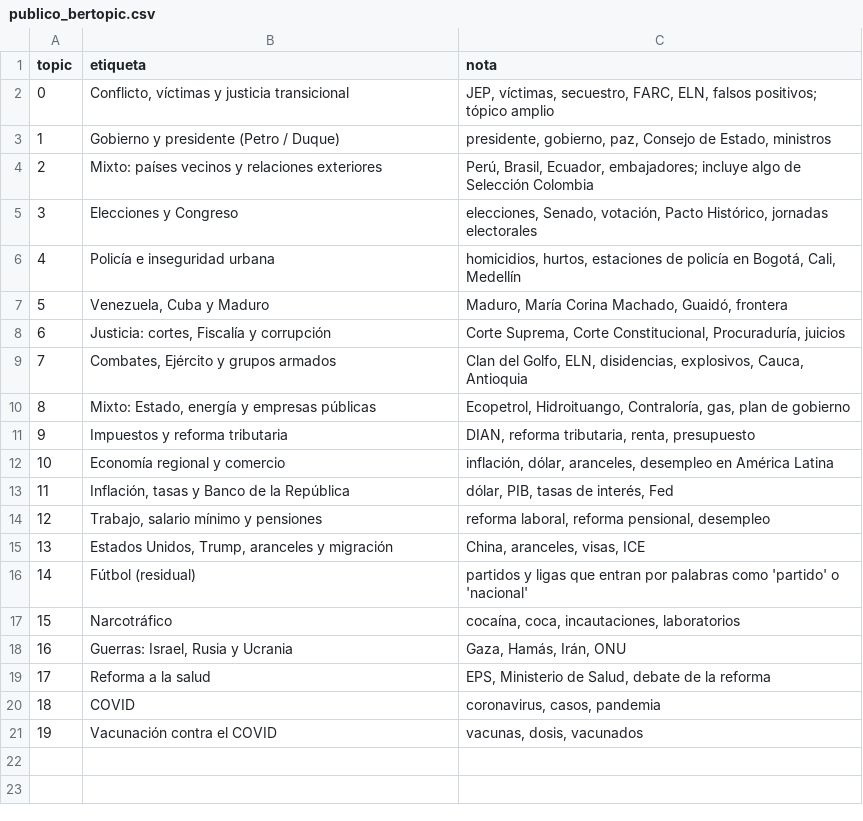
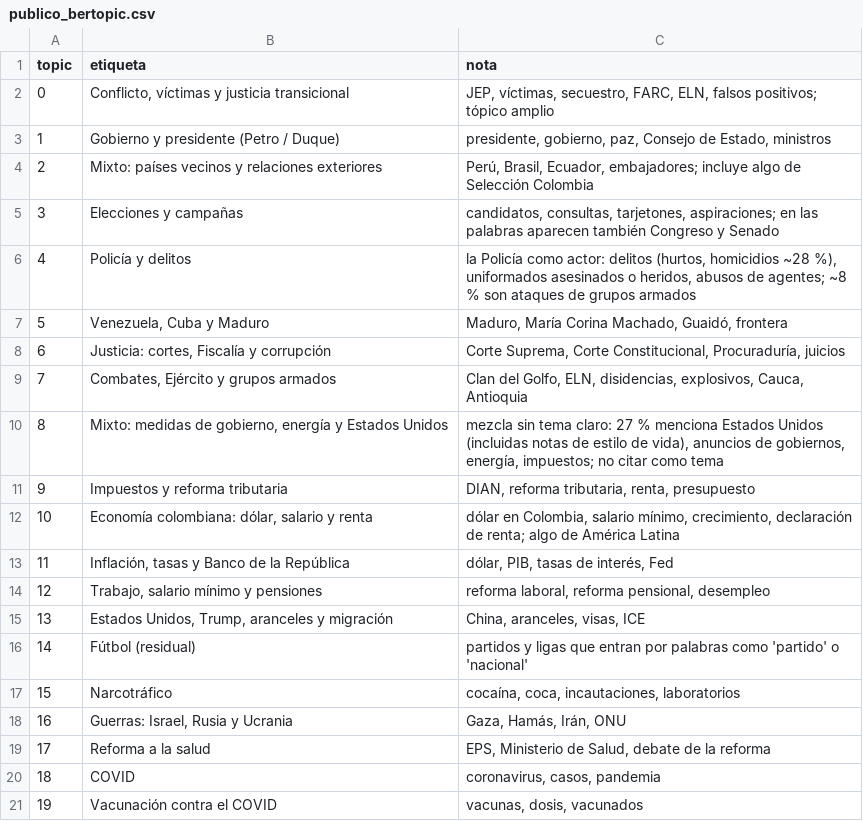
Before and after one commit to AbelAlbuez/natural-language-processing-workshops, a CSV file: workshops/media-bias-detection/entrega3/labels/publico_bertopic.csv, drawn as a sheet; the diff names each change by its address in the sheet, - before the commit and + after, or states it on an @@ line.

```diff
--- a/workshops/media-bias-detection/entrega3/labels/publico_bertopic.csv
+++ b/workshops/media-bias-detection/entrega3/labels/publico_bertopic.csv
-B5 (etiqueta): Elecciones y Congreso
+B5 (etiqueta): Elecciones y campañas
-C5 (nota): elecciones, Senado, votación, Pacto Histórico, jornadas electorales
+C5 (nota): candidatos, consultas, tarjetones, aspiraciones; en las palabras aparecen también Congreso y Senado
-B6 (etiqueta): Policía e inseguridad urbana
+B6 (etiqueta): Policía y delitos
-C6 (nota): homicidios, hurtos, estaciones de policía en Bogotá, Cali, Medellín
+C6 (nota): la Policía como actor: delitos (hurtos, homicidios ~28 %), uniformados asesinados o heridos, abusos de agentes; ~8 % son ataques de grupos armados
-B10 (etiqueta): Mixto: Estado, energía y empresas públicas
+B10 (etiqueta): Mixto: medidas de gobierno, energía y Estados Unidos
-C10 (nota): Ecopetrol, Hidroituango, Contraloría, gas, plan de gobierno
+C10 (nota): mezcla sin tema claro: 27 % menciona Estados Unidos (incluidas notas de estilo de vida), anuncios de gobiernos, energía, impuestos; no citar como tema
-B12 (etiqueta): Economía regional y comercio
+B12 (etiqueta): Economía colombiana: dólar, salario y renta
-C12 (nota): inflación, dólar, aranceles, desempleo en América Latina
+C12 (nota): dólar en Colombia, salario mínimo, crecimiento, declaración de renta; algo de América Latina
```
Also changed, not shown: workshops/media-bias-detection/entrega3/resultados_publico/bertopic/deltas.csv, workshops/media-bias-detection/entrega3/resultados_publico/bertopic/topic_examples.csv, 13 other files.
